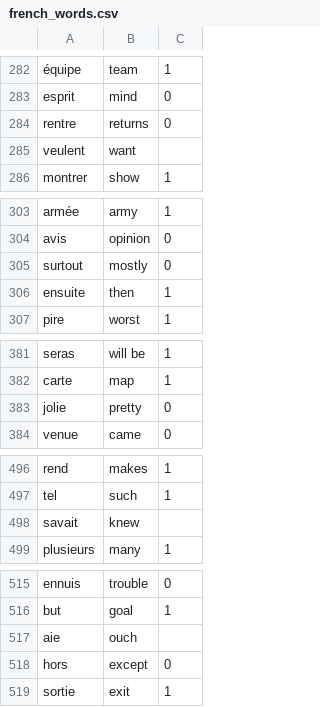
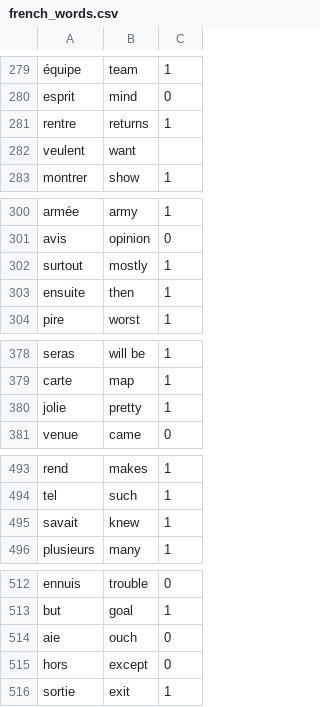
Before and after one commit to kevingadelha/languageFlashCards, a CSV file: data/french_words.csv, drawn as a sheet; only a part is shown, gaps mark what is left out; addresses are those after the commit; the diff covers the shown part only; the diff names each change by its address in the sheet, - before the commit and + after, or states it on an @@ line.

```diff
--- a/data/french_words.csv
+++ b/data/french_words.csv
-C281: 0
+C281: 1
-C302: 0
+C302: 1
-C380: 0
+C380: 1
-C495: (empty)
+C495: 1
-C514: (empty)
+C514: 0
```
Also changed, not shown: 6 removed rows and 17 edited cells elsewhere in this file, 6 other files.
